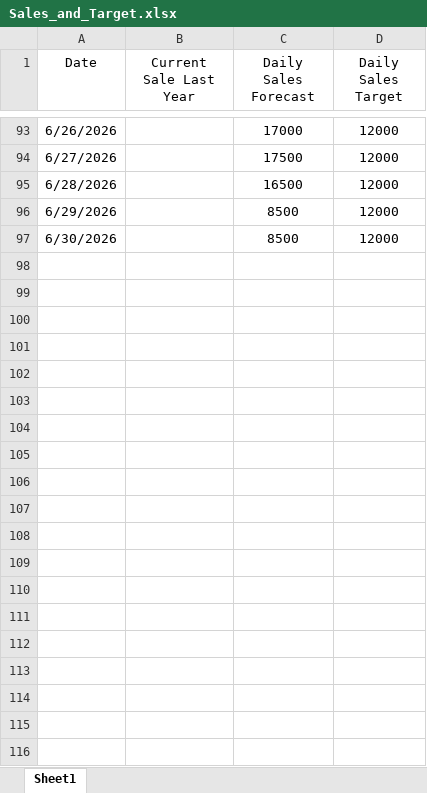
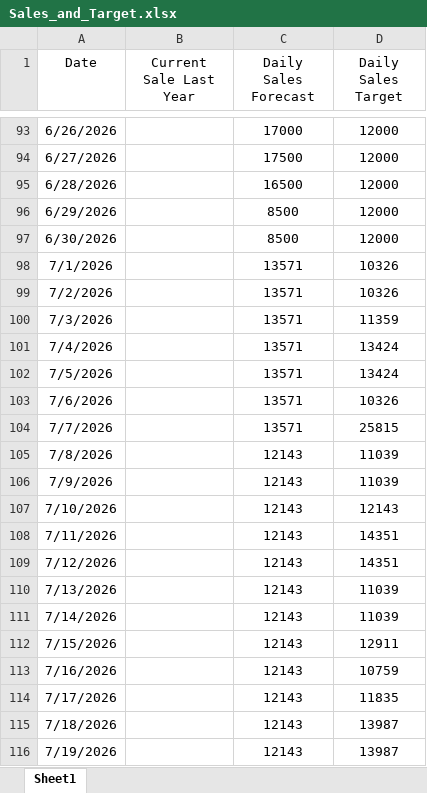
Before and after one commit to manmylo/gearevo-sync, an Excel workbook: Sales_and_Target.xlsx, sheet Sheet1, drawn as a sheet; only a part is shown, gaps mark what is left out; values as stored, in another font and other column widths than the file's, no borders; the diff covers the shown part only; the diff names each change by its address in the sheet, - before the commit and + after, or states it on an @@ line.

Commit message:
Add files via upload

```diff
--- a/Sales_and_Target.xlsx (sheet Sheet1)
+++ b/Sales_and_Target.xlsx (sheet Sheet1)
+row 98: 7/1/2026 |  | 13571 | 10326
+row 99: 7/2/2026 |  | 13571 | 10326
+row 100: 7/3/2026 |  | 13571 | 11359
+row 101: 7/4/2026 |  | 13571 | 13424
+row 102: 7/5/2026 |  | 13571 | 13424
+row 103: 7/6/2026 |  | 13571 | 10326
+row 104: 7/7/2026 |  | 13571 | 25815
+row 105: 7/8/2026 |  | 12143 | 11039
+row 106: 7/9/2026 |  | 12143 | 11039
+row 107: 7/10/2026 |  | 12143 | 12143
+row 108: 7/11/2026 |  | 12143 | 14351
+row 109: 7/12/2026 |  | 12143 | 14351
+row 110: 7/13/2026 |  | 12143 | 11039
+row 111: 7/14/2026 |  | 12143 | 11039
+row 112: 7/15/2026 |  | 12143 | 12911
+row 113: 7/16/2026 |  | 12143 | 10759
+row 114: 7/17/2026 |  | 12143 | 11835
+row 115: 7/18/2026 |  | 12143 | 13987
+row 116: 7/19/2026 |  | 12143 | 13987
```
Also changed, not shown: 43 added rows elsewhere in this sheet.
